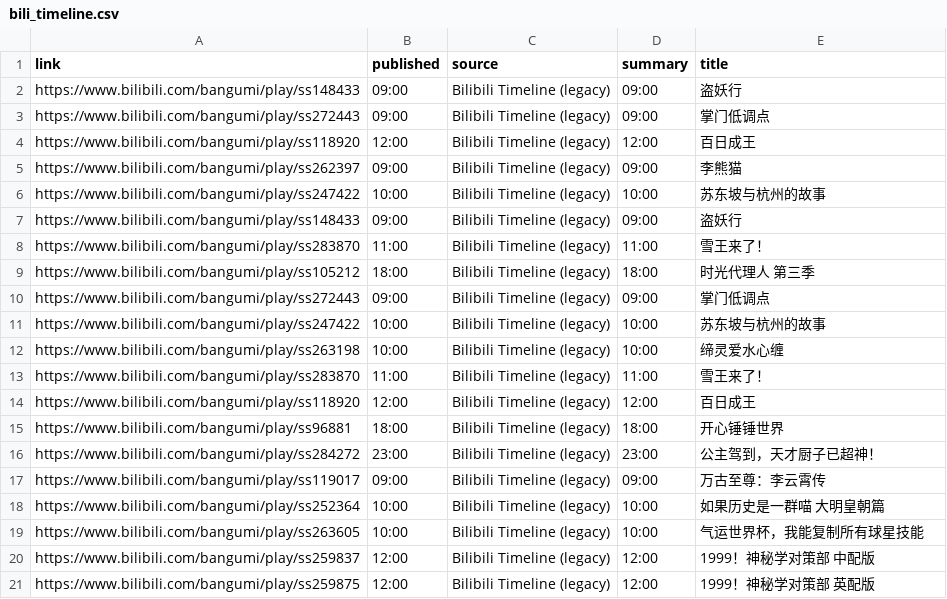
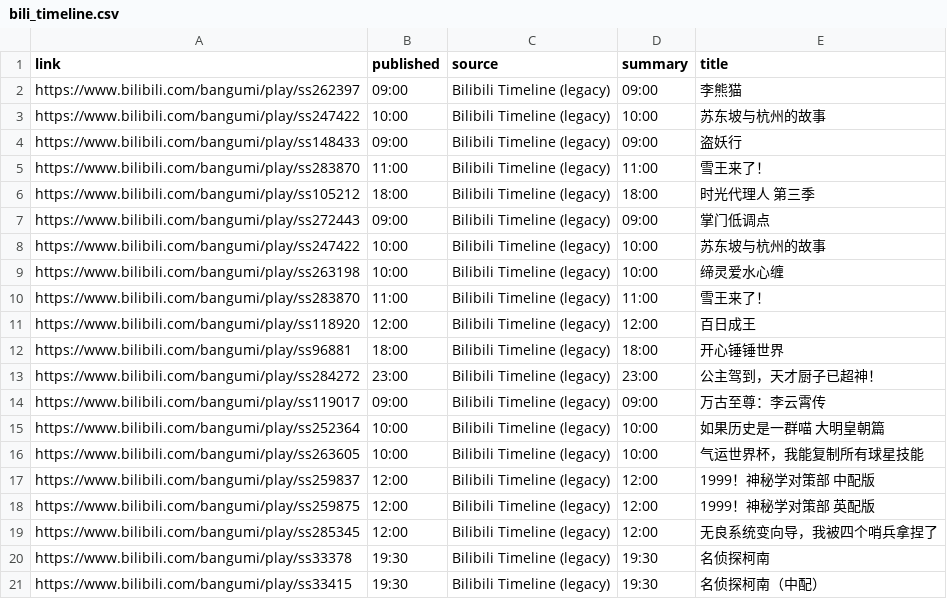
Before and after one commit to BennetttChen/Python-crawl, a CSV file: output/bili_timeline.csv, drawn as a sheet.

```diff
--- a/output/bili_timeline.csv
+++ b/output/bili_timeline.csv
@@ -1,5 +1,2 @@
 link,published,source,summary,title
-https://www.bilibili.com/bangumi/play/ss148433,09:00,Bilibili Timeline (legacy),09:00,盗妖行
-https://www.bilibili.com/bangumi/play/ss272443,09:00,Bilibili Timeline (legacy),09:00,掌门低调点
-https://www.bilibili.com/bangumi/play/ss118920,12:00,Bilibili Timeline (legacy),12:00,百日成王
 https://www.bilibili.com/bangumi/play/ss262397,09:00,Bilibili Timeline (legacy),09:00,李熊猫
@@ -21 +18,4 @@ https://www.bilibili.com/bangumi/play/ss259837,12:00,Bilibili Timeline (legacy),
 https://www.bilibili.com/bangumi/play/ss259875,12:00,Bilibili Timeline (legacy),12:00,1999！神秘学对策部 英配版
+https://www.bilibili.com/bangumi/play/ss285345,12:00,Bilibili Timeline (legacy),12:00,无良系统变向导，我被四个哨兵拿捏了
+https://www.bilibili.com/bangumi/play/ss33378,19:30,Bilibili Timeline (legacy),19:30,名侦探柯南
+https://www.bilibili.com/bangumi/play/ss33415,19:30,Bilibili Timeline (legacy),19:30,名侦探柯南（中配）
```
Also changed, not shown: 2 other files.
